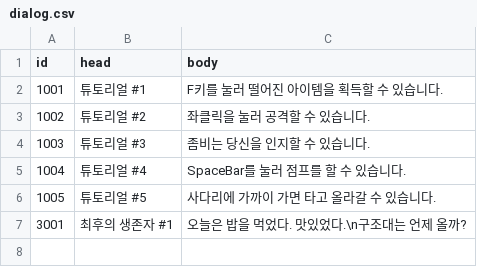
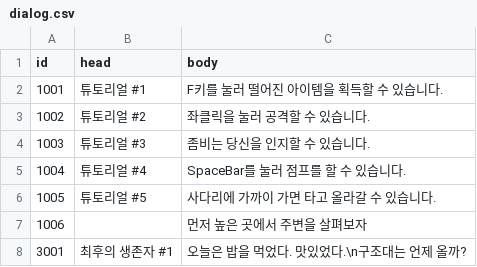
Before and after one commit to LingteaLuv/Project_Combined, a CSV file: Assets/CSVFile/dialog.csv, drawn as a sheet; the diff names each change by its address in the sheet, - before the commit and + after, or states it on an @@ line.

```diff
--- a/Assets/CSVFile/dialog.csv
+++ b/Assets/CSVFile/dialog.csv
+row 7: 1006 |  | 먼저 높은 곳에서 주변을 살펴보자
```
Also changed, not shown: 3 other files.
